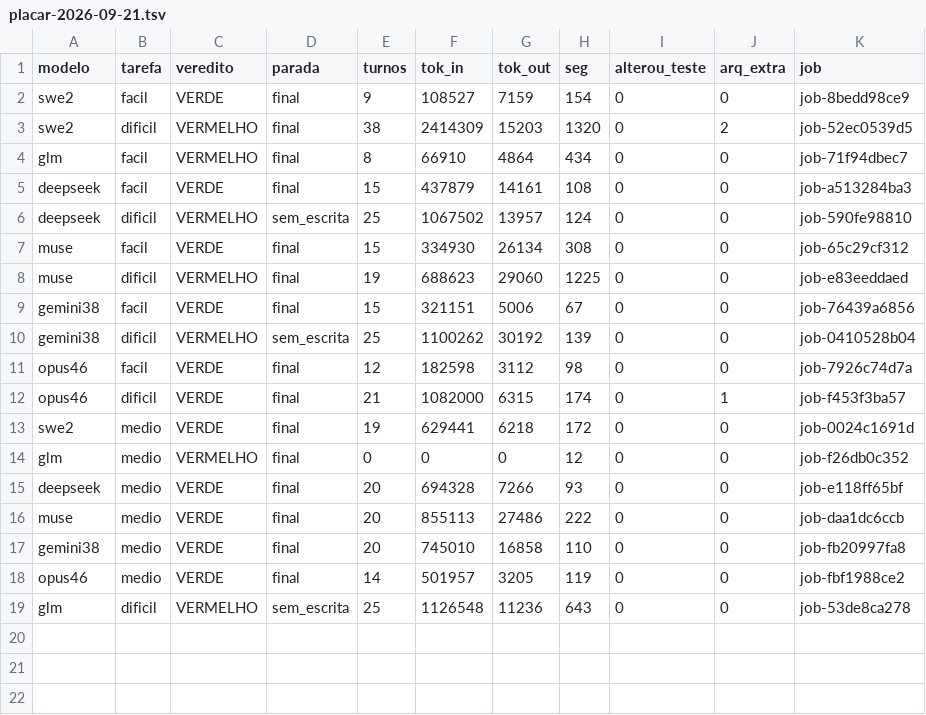
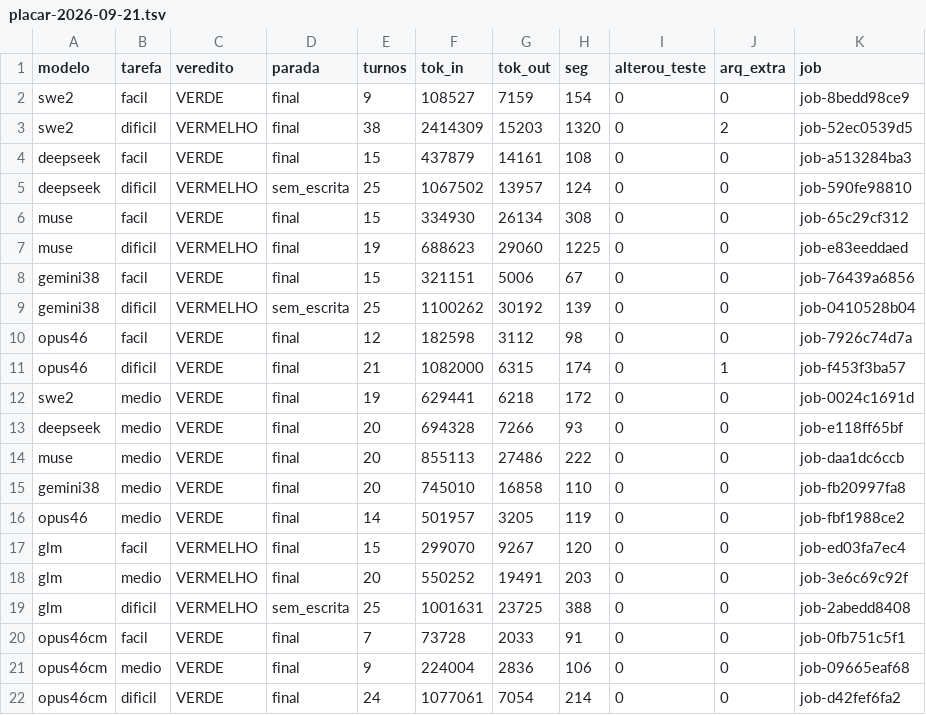
Before and after one commit to heliowap/delegador, a TSV file: evals/piloto/placar-2026-09-21.tsv, drawn as a sheet.

```diff
--- a/evals/piloto/placar-2026-09-21.tsv
+++ b/evals/piloto/placar-2026-09-21.tsv
@@ -3,3 +3,2 @@ swe2	facil	VERDE	final	9	108527	7159	154	0	0	job-8bedd98ce9
 swe2	dificil	VERMELHO	final	38	2414309	15203	1320	0	2	job-52ec0539d5
-glm	facil	VERMELHO	final	8	66910	4864	434	0	0	job-71f94dbec7
 deepseek	facil	VERDE	final	15	437879	14161	108	0	0	job-a513284ba3
@@ -13,3 +12,2 @@ opus46	dificil	VERDE	final	21	1082000	6315	174	0	1	job-f453f3ba57
 swe2	medio	VERDE	final	19	629441	6218	172	0	0	job-0024c1691d
-glm	medio	VERMELHO	final	0	0	0	12	0	0	job-f26db0c352
 deepseek	medio	VERDE	final	20	694328	7266	93	0	0	job-e118ff65bf
@@ -18,2 +16,7 @@ gemini38	medio	VERDE	final	20	745010	16858	110	0	0	job-fb20997fa8
 opus46	medio	VERDE	final	14	501957	3205	119	0	0	job-fbf1988ce2
-glm	dificil	VERMELHO	sem_escrita	25	1126548	11236	643	0	0	job-53de8ca278
+glm	facil	VERMELHO	final	15	299070	9267	120	0	0	job-ed03fa7ec4
+glm	medio	VERMELHO	final	20	550252	19491	203	0	0	job-3e6c69c92f
+glm	dificil	VERMELHO	sem_escrita	25	1001631	23725	388	0	0	job-2abedd8408
+opus46cm	facil	VERDE	final	7	73728	2033	91	0	0	job-0fb751c5f1
+opus46cm	medio	VERDE	final	9	224004	2836	106	0	0	job-09665eaf68
+opus46cm	dificil	VERDE	final	24	1077061	7054	214	0	0	job-d42fef6fa2
```
Also changed, not shown: evals/piloto/modelos.tsv, 1 other file.
